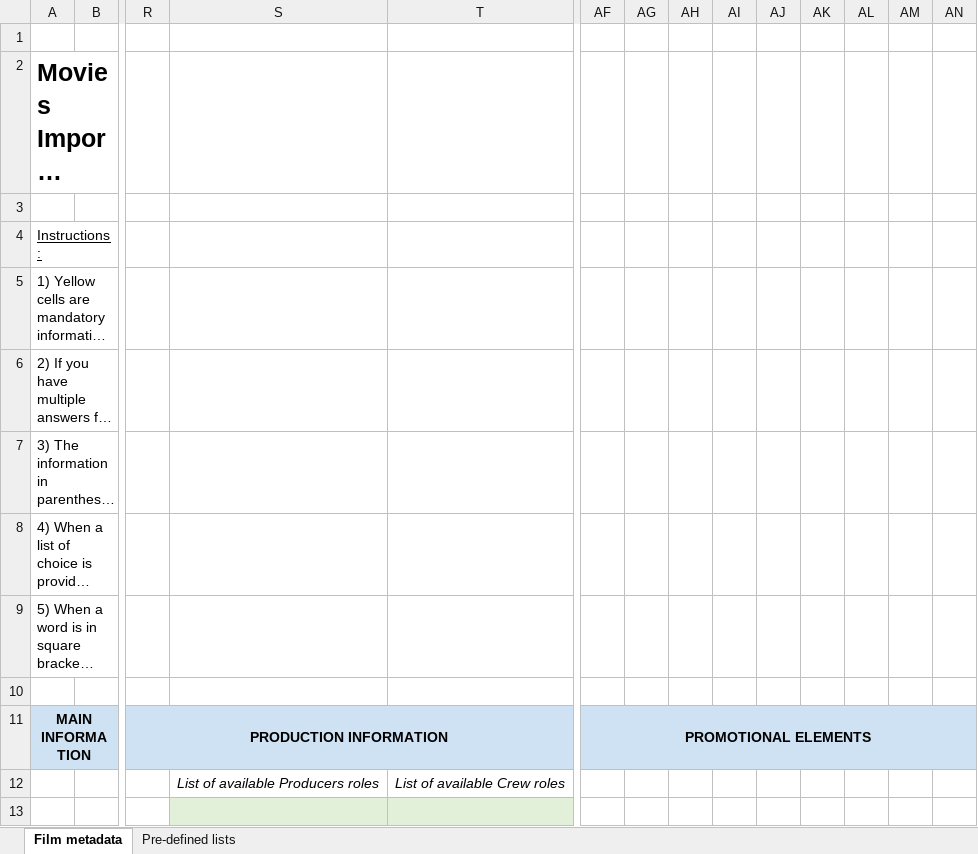
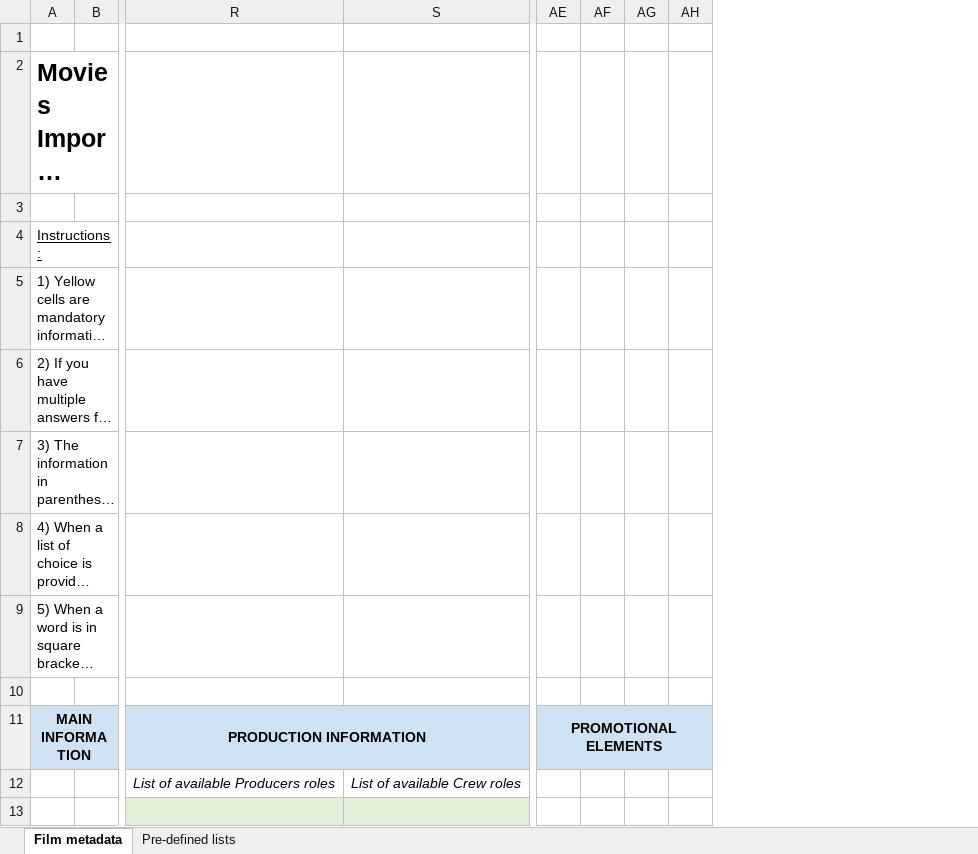
Before and after one commit to blockframes/blockframes, an Excel workbook: libs/ui/src/lib/assets/templates/import-movie-template-customer-catalog.xlsx, sheet Film metadata, drawn as a sheet; only a part is shown, gaps mark what is left out; long unchanged cells end in …; values as stored, in another font and other column widths than the file's, no borders; removed rows and columns are numbered as before the commit, all else as after; the diff names each change by its address in the sheet, - before the commit and + after, or states it on an @@ line.

```diff
--- a/libs/ui/src/lib/assets/templates/import-movie-template-customer-catalog.xlsx (sheet Film metadata)
+++ b/libs/ui/src/lib/assets/templates/import-movie-template-customer-catalog.xlsx (sheet Film metadata)
-column R, row 11: PRODUCTION INFORMATION
-column AF, row 11: PROMOTIONAL ELEMENTS
-column AG, empty
-column AH, empty
-column AI, empty
-column AJ, empty
-R11: (empty)
+R11: PRODUCTION INFORMATION
+R11:S11 merged
-AE11: (empty)
+AE11: PROMOTIONAL ELEMENTS
+AE11:AH11 merged
```
Also changed, not shown: libs/ui/src/lib/assets/templates/import-movie-template-admin.xlsx, libs/ui/src/lib/assets/templates/import-movie-template-customer-festival.xlsx, 4 other files.
